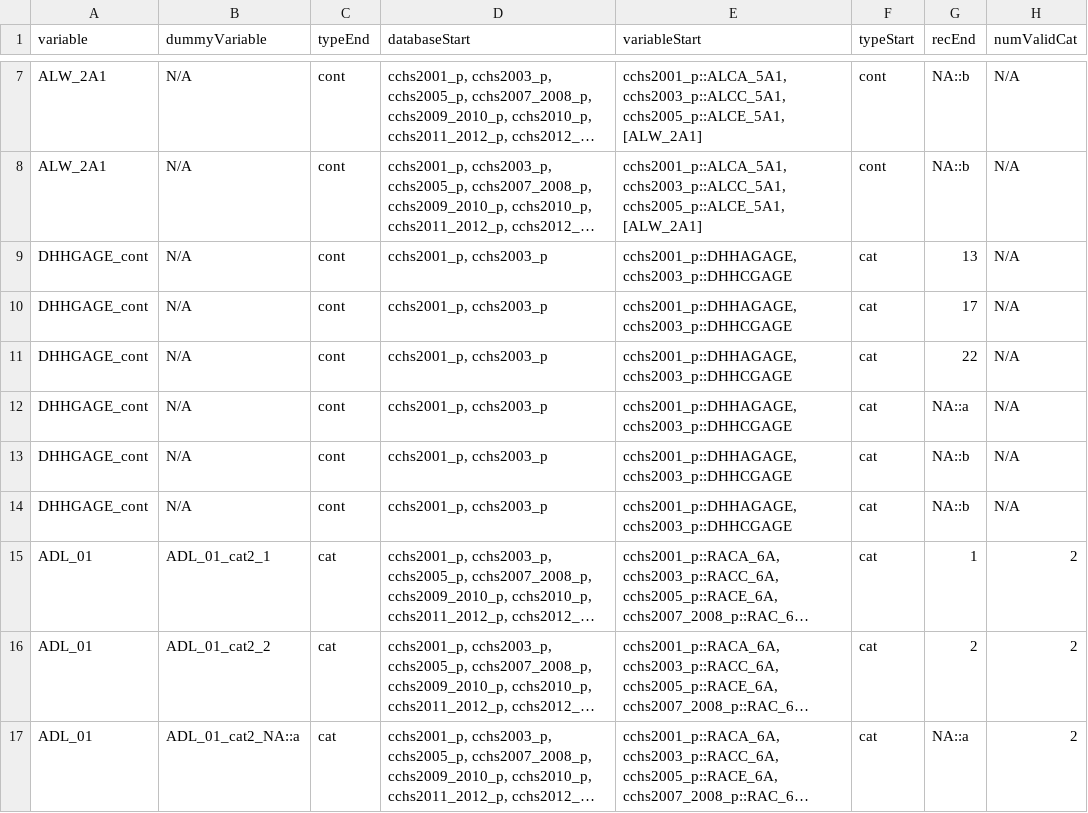
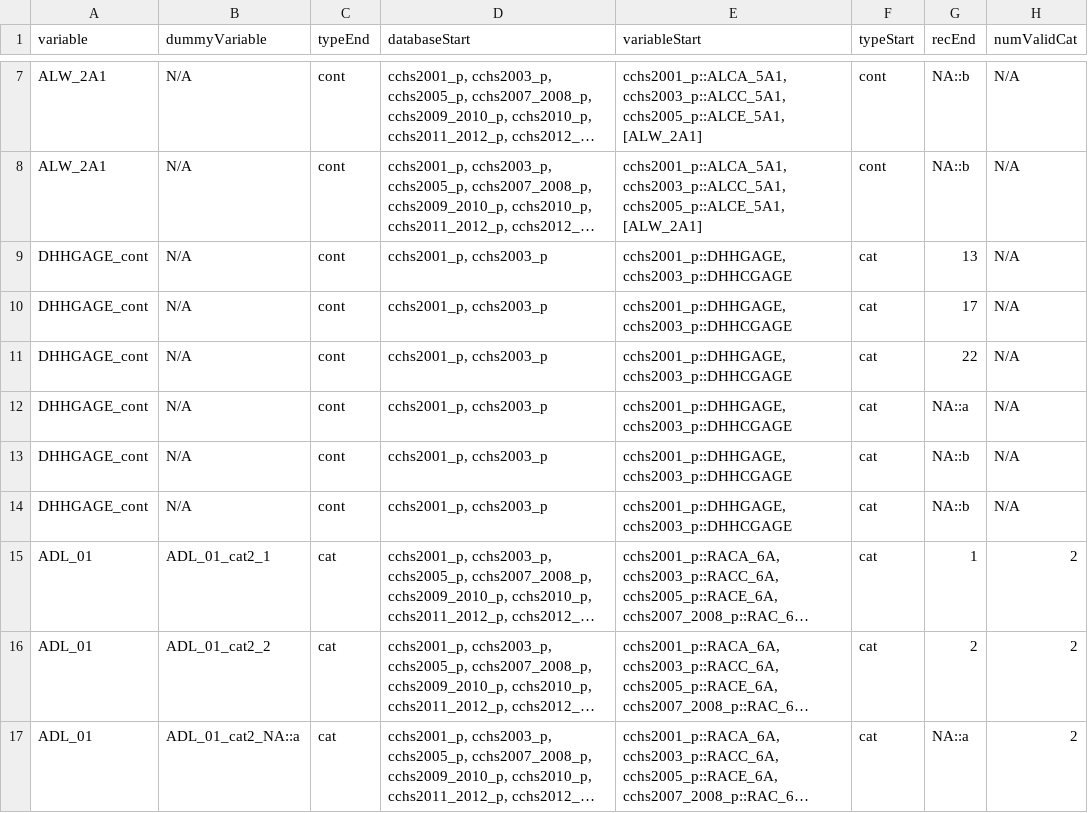
Before and after one commit to Big-Life-Lab/bllflow, a CSV file: assets/specs/model-csv-to-pmml/test-files/6/variable-details.csv, drawn as a sheet; only a part is shown, gaps mark what is left out; long unchanged cells end in …; the diff names each change by its address in the sheet, - before the commit and + after, or states it on an @@ line.

Commit message:
Bug in 6th test case for model_csv_to_pmml - DHHAGAGE should be DHHGAGE in both expected PMML and variable details file

```diff
--- a/assets/specs/model-csv-to-pmml/test-files/6/variable-details.csv
+++ b/assets/specs/model-csv-to-pmml/test-files/6/variable-details.csv
-E9:E14 (variableStart): cchs2001_p::DHHAGAGE, cchs2003_p::DHHCGAGE
+E9:E14 (variableStart): cchs2001_p::DHHGAGE, cchs2003_p::DHHCGAGE
```
Also changed, not shown: 1 other file.
